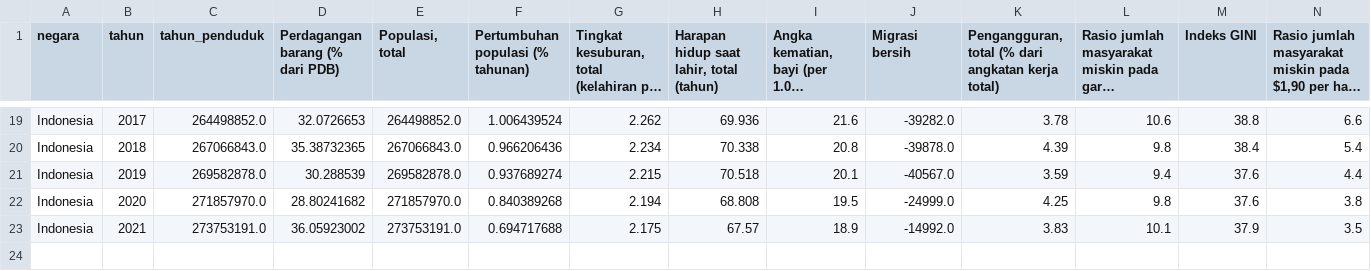
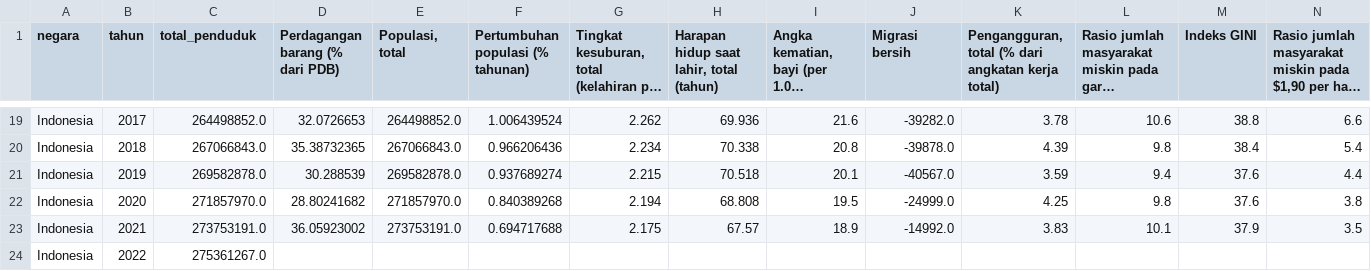
Before and after one commit to ghanahmada/demographic-bonus-analysis, a CSV file: preprocessed_data/data_nasional.csv, drawn as a sheet; only a part is shown, gaps mark what is left out; long unchanged cells end in …; rows hold the shown columns only; the diff names each change by its address in the sheet, - before the commit and + after, or states it on an @@ line.

```diff
--- a/preprocessed_data/data_nasional.csv
+++ b/preprocessed_data/data_nasional.csv
-C1: tahun_penduduk
+C1: total_penduduk
+row 24: Indonesia | 2022 | 275361267.0
```
Also changed, not shown: 16 other files.
